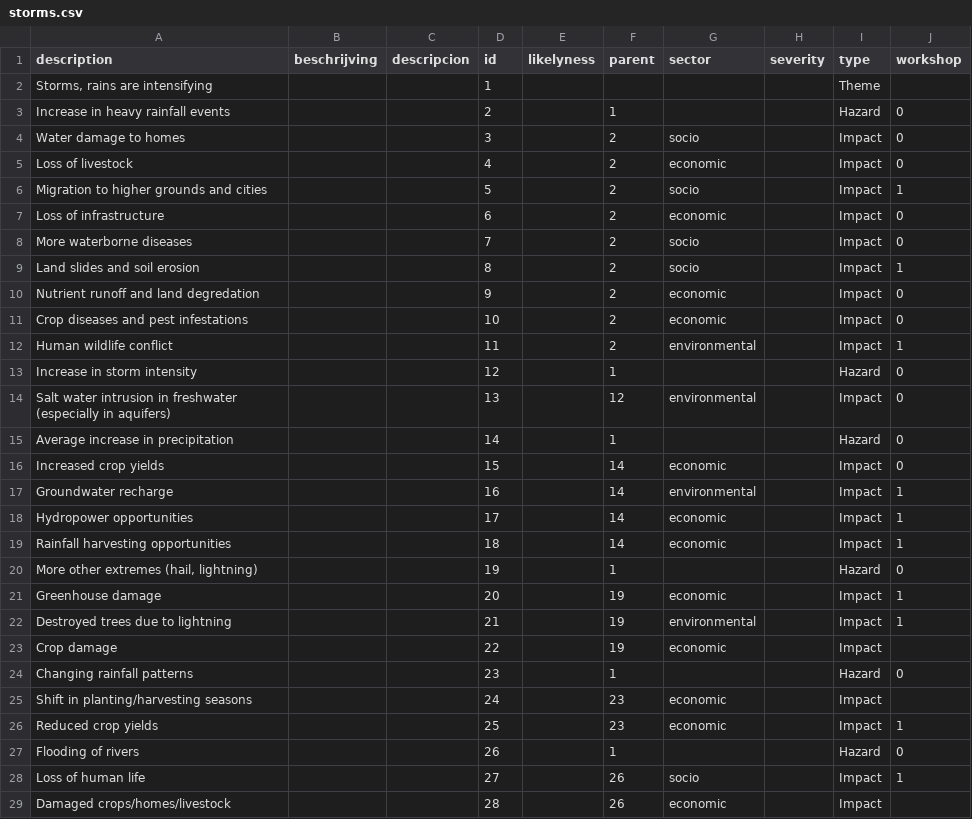
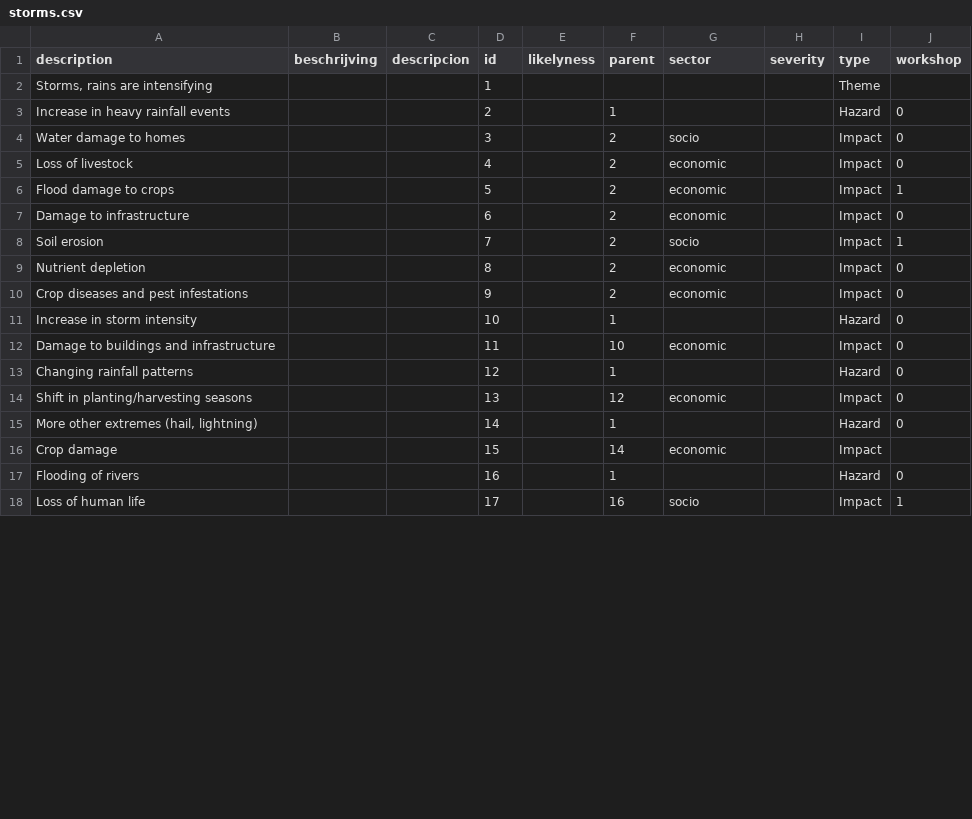
Before and after one commit to sophievanderhorst/data, a CSV file: bollentool/ghana/storms.csv, drawn as a sheet; only a part is shown; the diff covers the shown part only.

Commit message:
storms ghana

```diff
--- a/bollentool/ghana/storms.csv
+++ b/bollentool/ghana/storms.csv
@@ -5,25 +5,14 @@ Water damage to homes,,,3,,2,socio,,Impact,0
 Loss of livestock,,,4,,2,economic,,Impact,0
-Migration to higher grounds and cities,,,5,,2,socio,,Impact,1
-Loss of infrastructure,,,6,,2,economic,,Impact,0
-More waterborne diseases,,,7,,2,socio,,Impact,0
-Land slides and soil erosion,,,8,,2,socio,,Impact,1
-Nutrient runoff and land degredation,,,9,,2,economic,,Impact,0
-Crop diseases and pest infestations,,,10,,2,economic,,Impact,0
-Human wildlife conflict,,,11,,2,environmental,,Impact,1
-Increase in storm intensity,,,12,,1,,,Hazard,0
-Salt water intrusion in freshwater (especially in aquifers),,,13,,12,environmental,,Impact,0
-Average increase in precipitation,,,14,,1,,,Hazard,0
-Increased crop yields,,,15,,14,economic,,Impact,0
-Groundwater recharge,,,16,,14,environmental,,Impact,1
-Hydropower opportunities,,,17,,14,economic,,Impact,1
-Rainfall harvesting opportunities,,,18,,14,economic,,Impact,1
-"More other extremes (hail, lightning)",,,19,,1,,,Hazard,0
-Greenhouse damage,,,20,,19,economic,,Impact,1
-Destroyed trees due to lightning,,,21,,19,environmental,,Impact,1
-Crop damage,,,22,,19,economic,,Impact,
-Changing rainfall patterns,,,23,,1,,,Hazard,0
-Shift in planting/harvesting seasons,,,24,,23,economic,,Impact,
-Reduced crop yields,,,25,,23,economic,,Impact,1
-Flooding of rivers,,,26,,1,,,Hazard,0
-Loss of human life,,,27,,26,socio,,Impact,1
-Damaged crops/homes/livestock,,,28,,26,economic,,Impact,
+Flood damage to crops,,,5,,2,economic,,Impact,1
+Damage to infrastructure,,,6,,2,economic,,Impact,0
+Soil erosion,,,7,,2,socio,,Impact,1
+Nutrient depletion,,,8,,2,economic,,Impact,0
+Crop diseases and pest infestations,,,9,,2,economic,,Impact,0
+Increase in storm intensity,,,10,,1,,,Hazard,0
+Damage to buildings and infrastructure,,,11,,10,economic,,Impact,0
+Changing rainfall patterns,,,12,,1,,,Hazard,0
+Shift in planting/harvesting seasons,,,13,,12,economic,,Impact,0
+"More other extremes (hail, lightning)",,,14,,1,,,Hazard,0
+Crop damage,,,15,,14,economic,,Impact,
+Flooding of rivers,,,16,,1,,,Hazard,0
+Loss of human life,,,17,,16,socio,,Impact,1
```
Also changed, not shown: 3 added rows elsewhere in this file.
